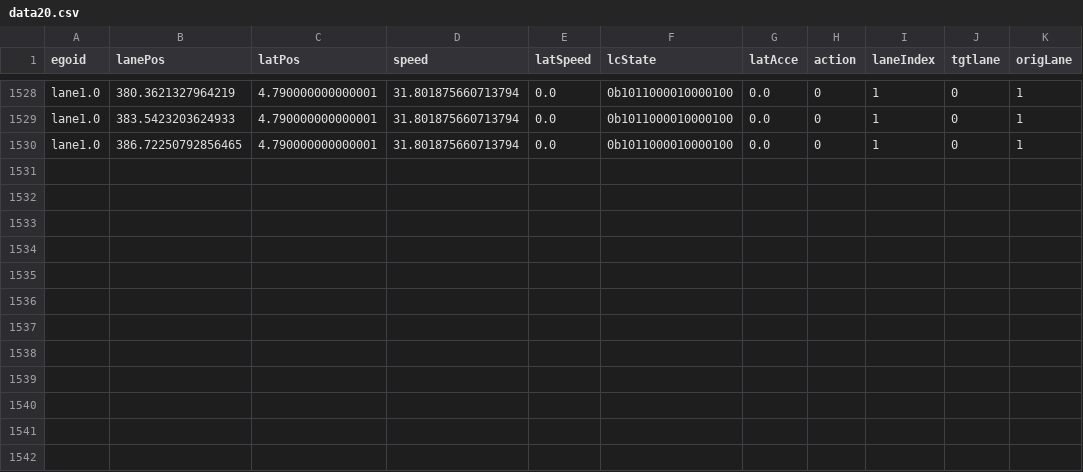
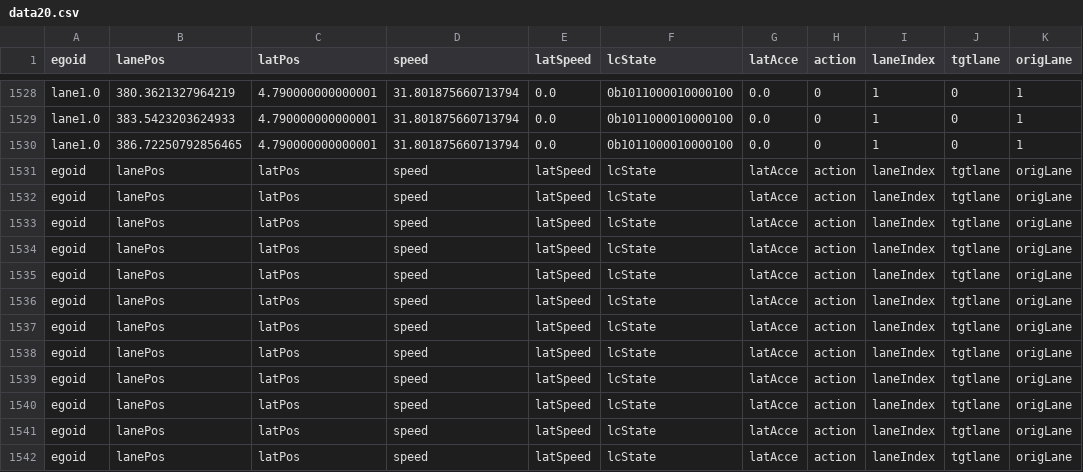
Before and after one commit to byq-luo/Lane_change_RL, a CSV file: data/data20.csv, drawn as a sheet; only a part is shown, gaps mark what is left out.

```diff
--- a/data/data20.csv
+++ b/data/data20.csv
@@ -1530 +1530,13 @@ lane1.0, 383.5423203624933, 4.790000000000001, 31.801875660713794, 0.0, 0b101100
 lane1.0, 386.72250792856465, 4.790000000000001, 31.801875660713794, 0.0, 0b1011000010000100, 0.0, 0, 1, 0, 1
+egoid, lanePos, latPos, speed, latSpeed, lcState, latAcce, action, laneIndex, tgtlane, origLane
+egoid, lanePos, latPos, speed, latSpeed, lcState, latAcce, action, laneIndex, tgtlane, origLane
+egoid, lanePos, latPos, speed, latSpeed, lcState, latAcce, action, laneIndex, tgtlane, origLane
+egoid, lanePos, latPos, speed, latSpeed, lcState, latAcce, action, laneIndex, tgtlane, origLane
+egoid, lanePos, latPos, speed, latSpeed, lcState, latAcce, action, laneIndex, tgtlane, origLane
+egoid, lanePos, latPos, speed, latSpeed, lcState, latAcce, action, laneIndex, tgtlane, origLane
+egoid, lanePos, latPos, speed, latSpeed, lcState, latAcce, action, laneIndex, tgtlane, origLane
+egoid, lanePos, latPos, speed, latSpeed, lcState, latAcce, action, laneIndex, tgtlane, origLane
+egoid, lanePos, latPos, speed, latSpeed, lcState, latAcce, action, laneIndex, tgtlane, origLane
+egoid, lanePos, latPos, speed, latSpeed, lcState, latAcce, action, laneIndex, tgtlane, origLane
+egoid, lanePos, latPos, speed, latSpeed, lcState, latAcce, action, laneIndex, tgtlane, origLane
+egoid, lanePos, latPos, speed, latSpeed, lcState, latAcce, action, laneIndex, tgtlane, origLane
```
Also changed, not shown: 3 other files.
